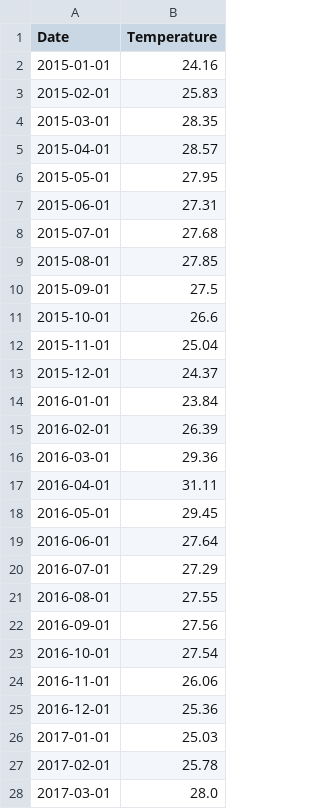
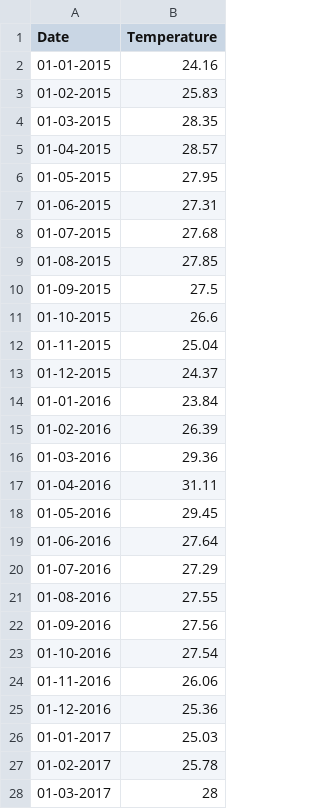
Before and after one commit to tamil43/Final-year-project-2027, a CSV file: Electricity Demand and Supply Forecasting/Datasets_For_Model_Training/Temperature Dataset.csv, drawn as a sheet; only a part is shown; the diff covers the shown part only.

```diff
--- a/Electricity Demand and Supply Forecasting/Datasets_For_Model_Training/Temperature Dataset.csv
+++ b/Electricity Demand and Supply Forecasting/Datasets_For_Model_Training/Temperature Dataset.csv
@@ -1,28 +1,28 @@
 Date,Temperature
-2015-01-01,24.16
-2015-02-01,25.83
-2015-03-01,28.35
-2015-04-01,28.57
-2015-05-01,27.95
-2015-06-01,27.31
-2015-07-01,27.68
-2015-08-01,27.85
-2015-09-01,27.5
-2015-10-01,26.6
-2015-11-01,25.04
-2015-12-01,24.37
-2016-01-01,23.84
-2016-02-01,26.39
-2016-03-01,29.36
-2016-04-01,31.11
-2016-05-01,29.45
-2016-06-01,27.64
-2016-07-01,27.29
-2016-08-01,27.55
-2016-09-01,27.56
-2016-10-01,27.54
-2016-11-01,26.06
-2016-12-01,25.36
-2017-01-01,25.03
-2017-02-01,25.78
-2017-03-01,28.0
+01-01-2015,24.16
+01-02-2015,25.83
+01-03-2015,28.35
+01-04-2015,28.57
+01-05-2015,27.95
+01-06-2015,27.31
+01-07-2015,27.68
+01-08-2015,27.85
+01-09-2015,27.5
+01-10-2015,26.6
+01-11-2015,25.04
+01-12-2015,24.37
+01-01-2016,23.84
+01-02-2016,26.39
+01-03-2016,29.36
+01-04-2016,31.11
+01-05-2016,29.45
+01-06-2016,27.64
+01-07-2016,27.29
+01-08-2016,27.55
+01-09-2016,27.56
+01-10-2016,27.54
+01-11-2016,26.06
+01-12-2016,25.36
+01-01-2017,25.03
+01-02-2017,25.78
+01-03-2017,28
```
Also changed, not shown: 106 edited cells elsewhere in this file, Electricity Demand and Supply Forecasting/Datasets/solar_irradiance.csv, Electricity Demand and Supply Forecasting/Datasets_For_Model_Training/Final_Merged_Dataset.csv, 17 other files.
